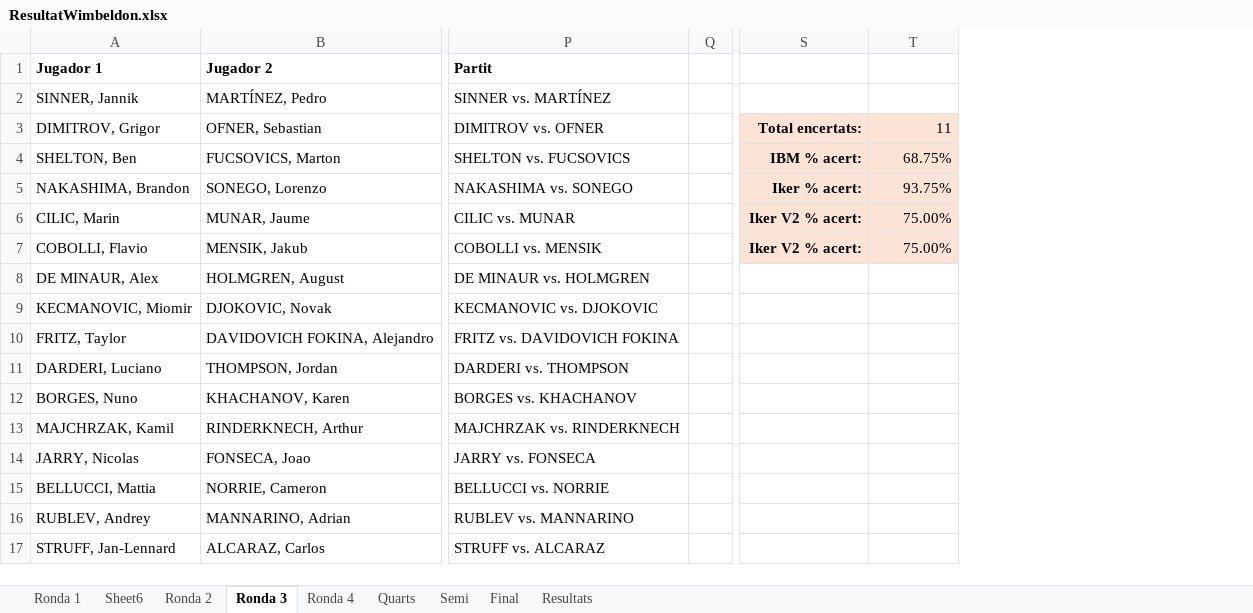
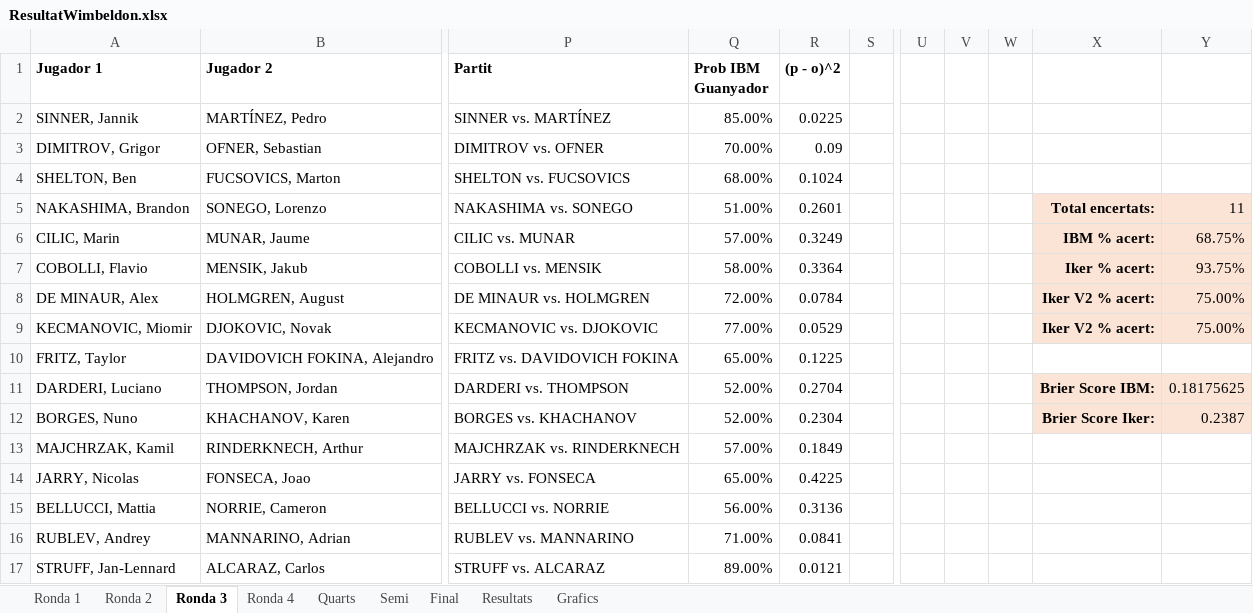
Before and after one commit to ikerUdG/Me-vs.-IBM, an Excel workbook: ResultatWimbeldon.xlsx, sheet Ronda 3, drawn as a sheet; only a part is shown, gaps mark what is left out; values as stored, in another font and other column widths than the file's, no borders; conditional formats not drawn; addresses are those after the commit; the diff names each change by its address in the sheet, - before the commit and + after, or states it on an @@ line.

```diff
--- a/ResultatWimbeldon.xlsx (sheet Ronda 3)
+++ b/ResultatWimbeldon.xlsx (sheet Ronda 3)
-sheet tab: Sheet6
+sheet tab: Grafics
+column Q (Prob IBM Guanyador), rows 2-17: 85.00% | 70.00% | 68.00% | 51.00% | 57.00% | 58.00% | 72.00% | 77.00% | 65.00% | 52.00% | 52.00% | 57.00% | 65.00% | 56.00% | 71.00% | 89.00%
+column R ((p - o)^2), rows 2-17: 0.0225 | 0.09 | 0.1024 | 0.2601 | 0.3249 | 0.3364 | 0.0784 | 0.0529 | 0.1225 | 0.2704 | 0.2304 | 0.1849 | 0.4225 | 0.3136 | 0.0841 | 0.0121
+column U, empty
+column V, empty
+column W, empty
-X3: Total encertats:
+X3: (empty)
-X3:Y4 fill: #FBE3D6
+X3:Y4 fill: none
-Y3: 11
+Y3: (empty)
-X4: IBM % acert:
+X4: (empty)
-Y4: 68.75%
+Y4: (empty)
-X5: Iker % acert:
+X5: Total encertats:
-Y5: 93.75%
+Y5: 11
-X6: Iker V2 % acert:
+X6: IBM % acert:
-Y6: 75.00%
+Y6: 68.75%
-X7: Iker V2 % acert:
+X7: Iker % acert:
-Y7: 75.00%
+Y7: 93.75%
-X8:X9: (empty)
+X8:X9: Iker V2 % acert:
-X8:Y9 fill: none
+X8:Y9 fill: #FBE3D6
-Y8:Y9: (empty)
+Y8:Y9: 75.00%
-X11: (empty)
+X11: Brier Score IBM:
-X11:Y12 fill: none
+X11:Y12 fill: #FBE3D6
-Y11: (empty)
+Y11: 0.18175625
-X12: (empty)
+X12: Brier Score Iker:
-Y12: (empty)
+Y12: 0.2387
```
Also changed, not shown: sheet Ronda 2, sheet Quarts, sheet Semi, sheet Ronda 4, sheet Final, sheet Ronda 1, charts or pictures.
